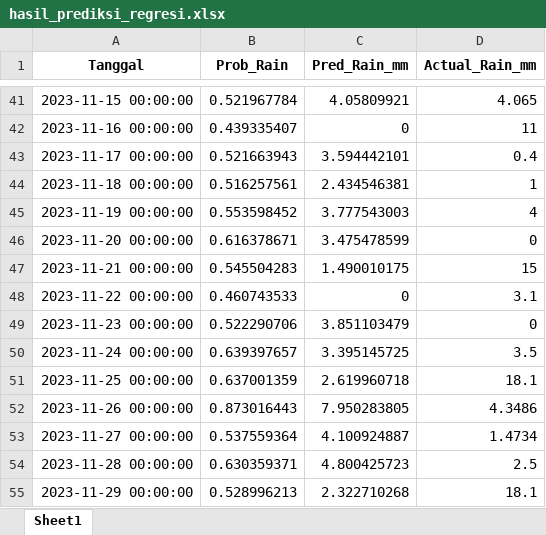
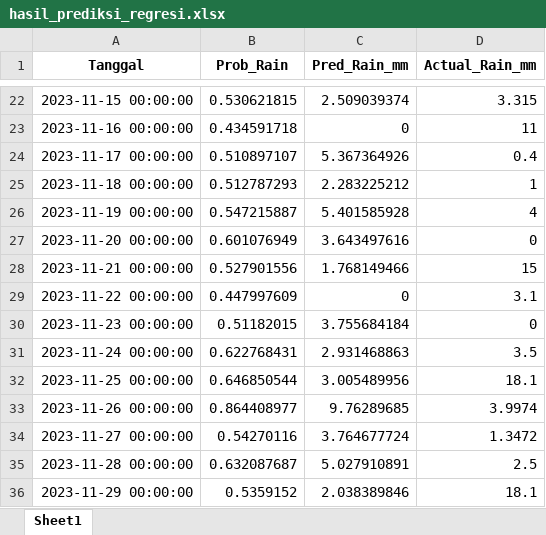
Before and after one commit to Ayusekar22/Jakarta-Weather-Prediction-2025, an Excel workbook: hasil_prediksi_regresi.xlsx, sheet Sheet1, drawn as a sheet; only a part is shown, gaps mark what is left out; values as stored, in another font and other column widths than the file's, no borders; addresses are those after the commit; the diff covers the shown part only; the diff names each change by its address in the sheet, - before the commit and + after, or states it on an @@ line.

```diff
--- a/hasil_prediksi_regresi.xlsx (sheet Sheet1)
+++ b/hasil_prediksi_regresi.xlsx (sheet Sheet1)
-B22 (Prob_Rain): 0.521967784
+B22 (Prob_Rain): 0.530621815
-C22 (Pred_Rain_mm): 4.05809921
+C22 (Pred_Rain_mm): 2.509039374
-D22 (Actual_Rain_mm): 4.065
+D22 (Actual_Rain_mm): 3.315
-B23 (Prob_Rain): 0.439335407
+B23 (Prob_Rain): 0.434591718
-B24 (Prob_Rain): 0.521663943
+B24 (Prob_Rain): 0.510897107
-C24 (Pred_Rain_mm): 3.594442101
+C24 (Pred_Rain_mm): 5.367364926
-B25 (Prob_Rain): 0.516257561
+B25 (Prob_Rain): 0.512787293
-C25 (Pred_Rain_mm): 2.434546381
+C25 (Pred_Rain_mm): 2.283225212
-B26 (Prob_Rain): 0.553598452
+B26 (Prob_Rain): 0.547215887
-C26 (Pred_Rain_mm): 3.777543003
+C26 (Pred_Rain_mm): 5.401585928
-B27 (Prob_Rain): 0.616378671
+B27 (Prob_Rain): 0.601076949
-C27 (Pred_Rain_mm): 3.475478599
+C27 (Pred_Rain_mm): 3.643497616
-B28 (Prob_Rain): 0.545504283
+B28 (Prob_Rain): 0.527901556
-C28 (Pred_Rain_mm): 1.490010175
+C28 (Pred_Rain_mm): 1.768149466
-B29 (Prob_Rain): 0.460743533
+B29 (Prob_Rain): 0.447997609
-B30 (Prob_Rain): 0.522290706
+B30 (Prob_Rain): 0.51182015
-C30 (Pred_Rain_mm): 3.851103479
+C30 (Pred_Rain_mm): 3.755684184
-B31 (Prob_Rain): 0.639397657
+B31 (Prob_Rain): 0.622768431
-C31 (Pred_Rain_mm): 3.395145725
+C31 (Pred_Rain_mm): 2.931468863
-B32 (Prob_Rain): 0.637001359
+B32 (Prob_Rain): 0.646850544
-C32 (Pred_Rain_mm): 2.619960718
+C32 (Pred_Rain_mm): 3.005489956
-B33 (Prob_Rain): 0.873016443
+B33 (Prob_Rain): 0.864408977
-C33 (Pred_Rain_mm): 7.950283805
+C33 (Pred_Rain_mm): 9.76289685
-D33 (Actual_Rain_mm): 4.3486
+D33 (Actual_Rain_mm): 3.9974
-B34 (Prob_Rain): 0.537559364
+B34 (Prob_Rain): 0.54270116
-C34 (Pred_Rain_mm): 4.100924887
+C34 (Pred_Rain_mm): 3.764677724
-D34 (Actual_Rain_mm): 1.4734
+D34 (Actual_Rain_mm): 1.3472
-B35 (Prob_Rain): 0.630359371
+B35 (Prob_Rain): 0.632087687
-C35 (Pred_Rain_mm): 4.800425723
+C35 (Pred_Rain_mm): 5.027910891
-B36 (Prob_Rain): 0.528996213
+B36 (Prob_Rain): 0.5359152
-C36 (Pred_Rain_mm): 2.322710268
+C36 (Pred_Rain_mm): 2.038389846
```
Also changed, not shown: 24 added rows, 19 removed rows and 1297 edited cells elsewhere in this sheet, Data_Historis_2015_2025.xlsx, Datamergedoang.xlsx, 9 other files.
